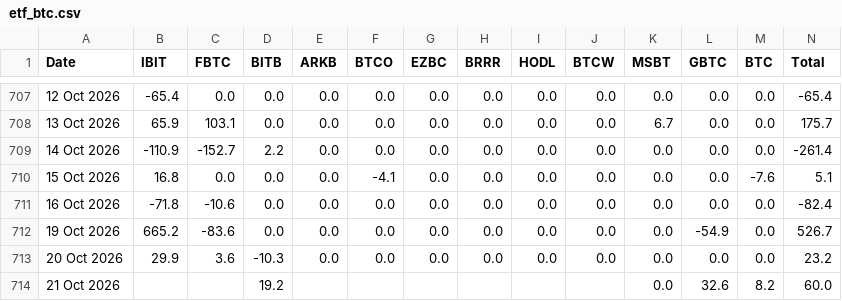
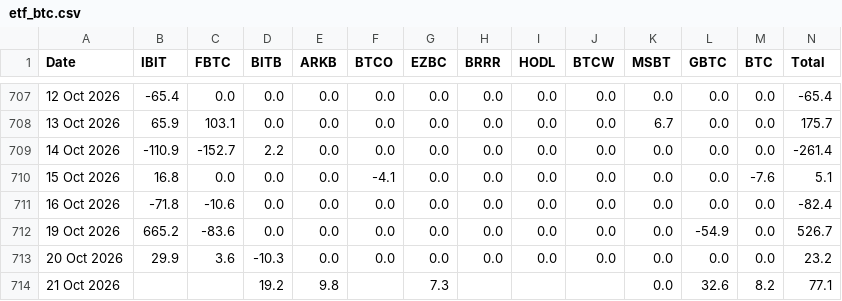
Before and after one commit to haturatu/crypto-etf-flow, a CSV file: etf_btc.csv, drawn as a sheet; only a part is shown, gaps mark what is left out.

```diff
--- a/etf_btc.csv
+++ b/etf_btc.csv
@@ -713,2 +713,2 @@ Date,IBIT,FBTC,BITB,ARKB,BTCO,EZBC,BRRR,HODL,BTCW,MSBT,GBTC,BTC,Total
 20 Oct 2026,29.9,3.6,-10.3,0.0,0.0,0.0,0.0,0.0,0.0,0.0,0.0,0.0,23.2
-21 Oct 2026,,,19.2,,,,,,,0.0,32.6,8.2,60.0
+21 Oct 2026,,,19.2,9.8,,7.3,,,,0.0,32.6,8.2,77.1
```
Also changed, not shown: etf_eth.csv, etf_sol.csv.
